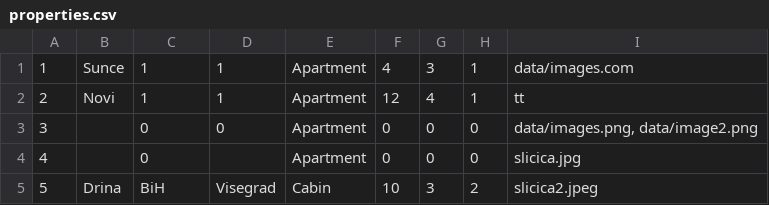
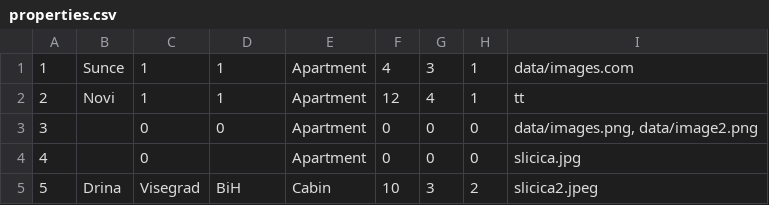
Before and after one commit to marija-djurdjevic/Booking, a CSV file: Resources/Data/properties.csv, drawn as a sheet.

```diff
--- a/Resources/Data/properties.csv
+++ b/Resources/Data/properties.csv
@@ -4,2 +4,2 @@
 4||0||Apartment|0|0|0|slicica.jpg
-5|Drina|BiH|Visegrad|Cabin|10|3|2|slicica2.jpeg
+5|Drina|Visegrad|BiH|Cabin|10|3|2|slicica2.jpeg
```
Also changed, not shown: 8 other files.
